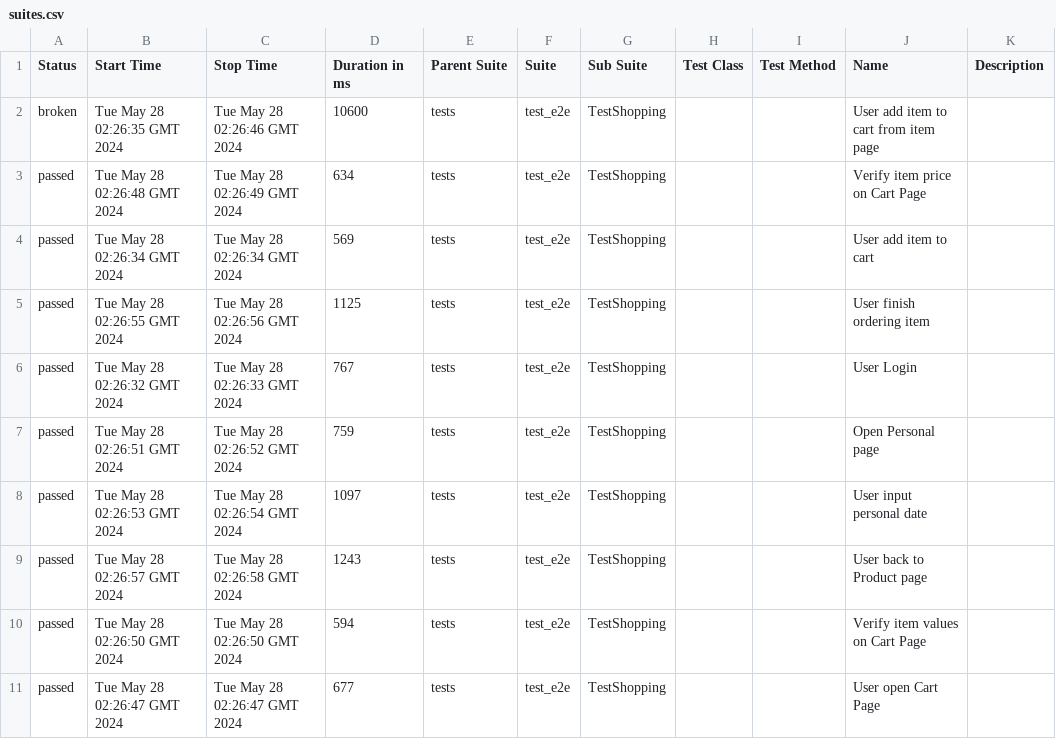
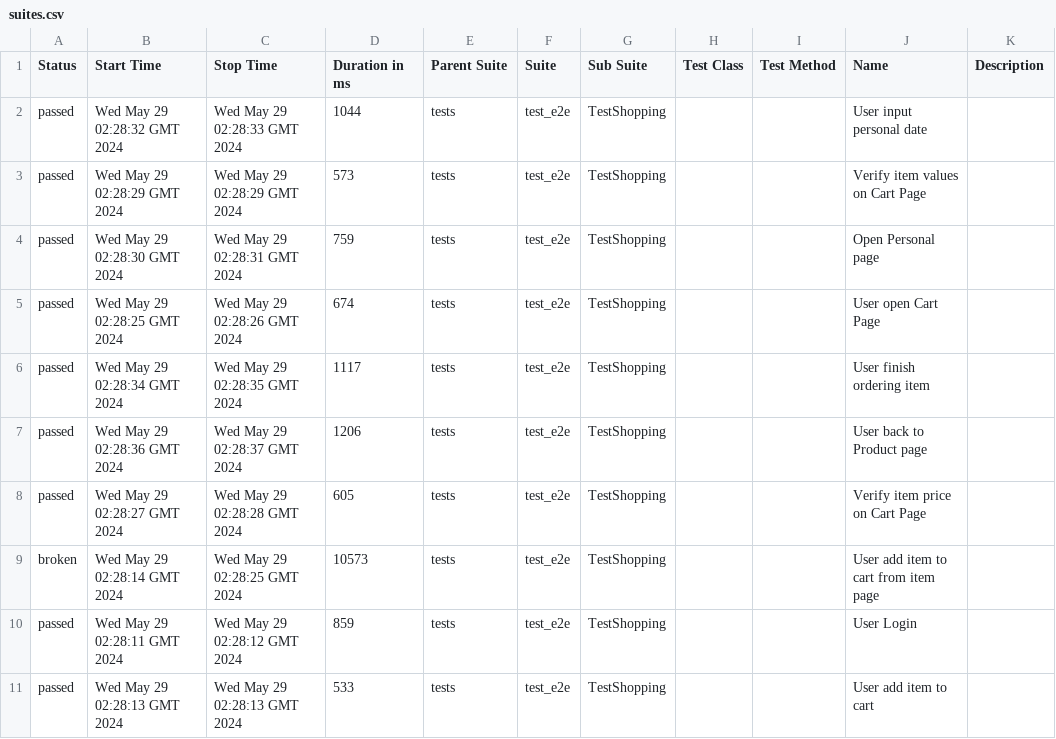
Before and after one commit to dymekkqa/saudemoProject, a CSV file: data/suites.csv, drawn as a sheet.

```diff
--- a/data/suites.csv
+++ b/data/suites.csv
@@ -1,11 +1,11 @@
 "Status","Start Time","Stop Time","Duration in ms","Parent Suite","Suite","Sub Suite","Test Class","Test Method","Name","Description"
-"broken","Tue May 28 02:26:35 GMT 2024","Tue May 28 02:26:46 GMT 2024","10600","tests","test_e2e","TestShopping","","","User add item to cart from item page",""
-"passed","Tue May 28 02:26:48 GMT 2024","Tue May 28 02:26:49 GMT 2024","634","tests","test_e2e","TestShopping","","","Verify item price on Cart Page",""
-"passed","Tue May 28 02:26:34 GMT 2024","Tue May 28 02:26:34 GMT 2024","569","tests","test_e2e","TestShopping","","","User add item to cart",""
-"passed","Tue May 28 02:26:55 GMT 2024","Tue May 28 02:26:56 GMT 2024","1125","tests","test_e2e","TestShopping","","","User finish ordering item",""
-"passed","Tue May 28 02:26:32 GMT 2024","Tue May 28 02:26:33 GMT 2024","767","tests","test_e2e","TestShopping","","","User Login",""
-"passed","Tue May 28 02:26:51 GMT 2024","Tue May 28 02:26:52 GMT 2024","759","tests","test_e2e","TestShopping","","","Open Personal page",""
-"passed","Tue May 28 02:26:53 GMT 2024","Tue May 28 02:26:54 GMT 2024","1097","tests","test_e2e","TestShopping","","","User input personal date",""
-"passed","Tue May 28 02:26:57 GMT 2024","Tue May 28 02:26:58 GMT 2024","1243","tests","test_e2e","TestShopping","","","User back to Product page",""
-"passed","Tue May 28 02:26:50 GMT 2024","Tue May 28 02:26:50 GMT 2024","594","tests","test_e2e","TestShopping","","","Verify item values on Cart Page",""
-"passed","Tue May 28 02:26:47 GMT 2024","Tue May 28 02:26:47 GMT 2024","677","tests","test_e2e","TestShopping","","","User open Cart Page",""
+"passed","Wed May 29 02:28:32 GMT 2024","Wed May 29 02:28:33 GMT 2024","1044","tests","test_e2e","TestShopping","","","User input personal date",""
+"passed","Wed May 29 02:28:29 GMT 2024","Wed May 29 02:28:29 GMT 2024","573","tests","test_e2e","TestShopping","","","Verify item values on Cart Page",""
+"passed","Wed May 29 02:28:30 GMT 2024","Wed May 29 02:28:31 GMT 2024","759","tests","test_e2e","TestShopping","","","Open Personal page",""
+"passed","Wed May 29 02:28:25 GMT 2024","Wed May 29 02:28:26 GMT 2024","674","tests","test_e2e","TestShopping","","","User open Cart Page",""
+"passed","Wed May 29 02:28:34 GMT 2024","Wed May 29 02:28:35 GMT 2024","1117","tests","test_e2e","TestShopping","","","User finish ordering item",""
+"passed","Wed May 29 02:28:36 GMT 2024","Wed May 29 02:28:37 GMT 2024","1206","tests","test_e2e","TestShopping","","","User back to Product page",""
+"passed","Wed May 29 02:28:27 GMT 2024","Wed May 29 02:28:28 GMT 2024","605","tests","test_e2e","TestShopping","","","Verify item price on Cart Page",""
+"broken","Wed May 29 02:28:14 GMT 2024","Wed May 29 02:28:25 GMT 2024","10573","tests","test_e2e","TestShopping","","","User add item to cart from item page",""
+"passed","Wed May 29 02:28:11 GMT 2024","Wed May 29 02:28:12 GMT 2024","859","tests","test_e2e","TestShopping","","","User Login",""
+"passed","Wed May 29 02:28:13 GMT 2024","Wed May 29 02:28:13 GMT 2024","533","tests","test_e2e","TestShopping","","","User add item to cart",""
```
Also changed, not shown: 31 other files.
